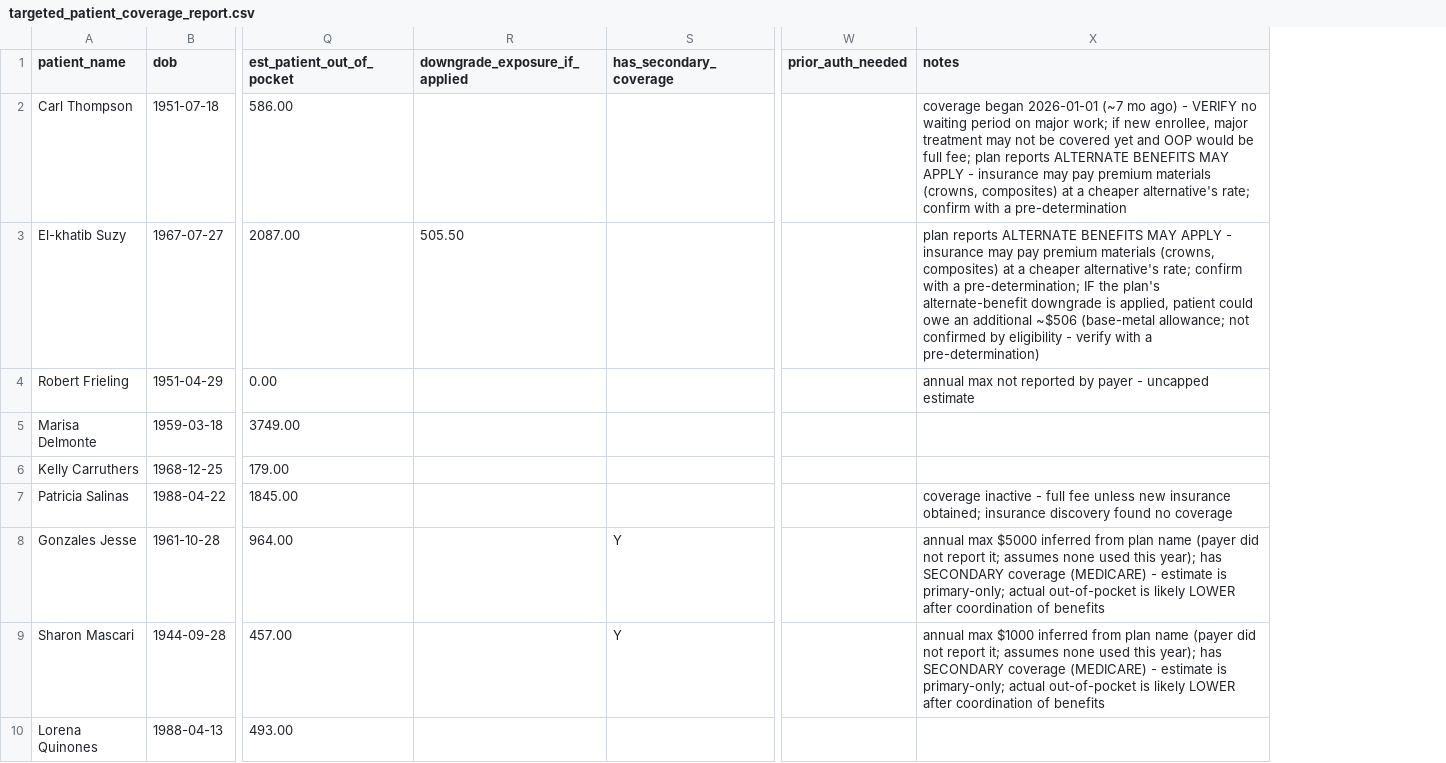
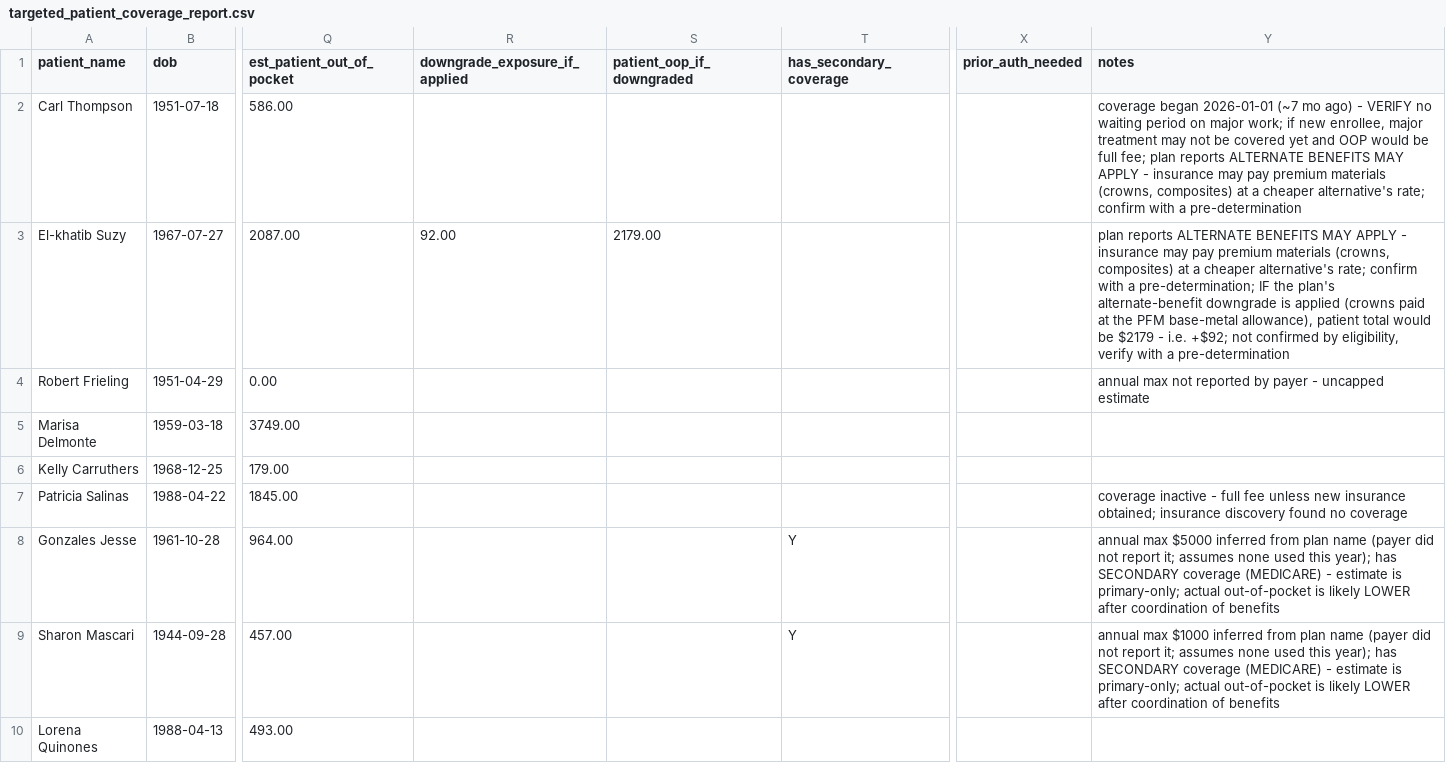
Before and after one commit to nithin261829/nithin-work-trial, a CSV file: targeted_patient_coverage_report.csv, drawn as a sheet; only a part is shown, gaps mark what is left out; addresses are those after the commit; the diff names each change by its address in the sheet, - before the commit and + after, or states it on an @@ line.

```diff
--- a/targeted_patient_coverage_report.csv
+++ b/targeted_patient_coverage_report.csv
+column S (patient_oop_if_downgraded), row 3: 2179.00
-R3 (downgrade_exposure_if_applied): 505.50
+R3 (downgrade_exposure_if_applied): 92.00
-Y3 (notes): …downgrade is applied, patient could owe an additional ~$506 (base-metal allowance; not confirmed by eligibility - verify with a pre-determination)
+Y3 (notes): …downgrade is applied (crowns paid at the PFM base-metal allowance), patient total would be $2179 - i.e. +$92; not confirmed by eligibility, verify with a pre-determination
```
Also changed, not shown: final_patient_coverage_report.csv, 4 other files.
